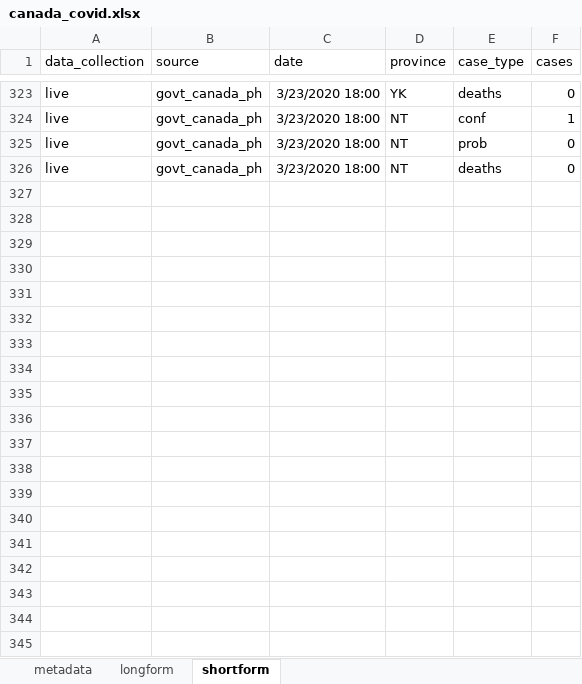
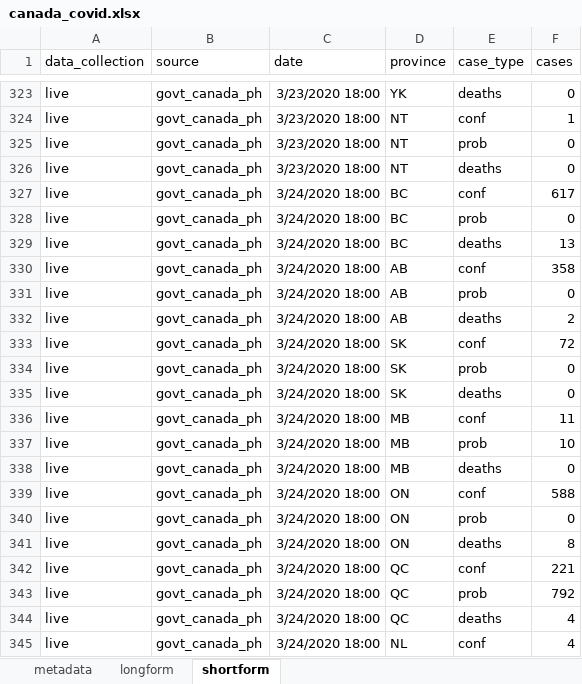
Before and after one commit to paukes/gc_covid19_data, an Excel workbook: canada_covid.xlsx, sheet shortform, drawn as a sheet; only a part is shown, gaps mark what is left out; values as stored, in another font and other column widths than the file's, no borders; the diff covers the shown part only; the diff names each change by its address in the sheet, - before the commit and + after, or states it on an @@ line.

Commit message:
Updated data as of March 24 18:00.

```diff
--- a/canada_covid.xlsx (sheet shortform)
+++ b/canada_covid.xlsx (sheet shortform)
+row 327: live | govt_canada_ph | 3/24/2020 18:00 | BC | conf | 617
+row 328: live | govt_canada_ph | 3/24/2020 18:00 | BC | prob | 0
+row 329: live | govt_canada_ph | 3/24/2020 18:00 | BC | deaths | 13
+row 330: live | govt_canada_ph | 3/24/2020 18:00 | AB | conf | 358
+row 331: live | govt_canada_ph | 3/24/2020 18:00 | AB | prob | 0
+row 332: live | govt_canada_ph | 3/24/2020 18:00 | AB | deaths | 2
+row 333: live | govt_canada_ph | 3/24/2020 18:00 | SK | conf | 72
+row 334: live | govt_canada_ph | 3/24/2020 18:00 | SK | prob | 0
+row 335: live | govt_canada_ph | 3/24/2020 18:00 | SK | deaths | 0
+row 336: live | govt_canada_ph | 3/24/2020 18:00 | MB | conf | 11
+row 337: live | govt_canada_ph | 3/24/2020 18:00 | MB | prob | 10
+row 338: live | govt_canada_ph | 3/24/2020 18:00 | MB | deaths | 0
+row 339: live | govt_canada_ph | 3/24/2020 18:00 | ON | conf | 588
+row 340: live | govt_canada_ph | 3/24/2020 18:00 | ON | prob | 0
+row 341: live | govt_canada_ph | 3/24/2020 18:00 | ON | deaths | 8
+row 342: live | govt_canada_ph | 3/24/2020 18:00 | QC | conf | 221
+row 343: live | govt_canada_ph | 3/24/2020 18:00 | QC | prob | 792
+row 344: live | govt_canada_ph | 3/24/2020 18:00 | QC | deaths | 4
+row 345: live | govt_canada_ph | 3/24/2020 18:00 | NL | conf | 4
```
Also changed, not shown: 20 added rows elsewhere in this sheet, sheet longform, 1 other file.
